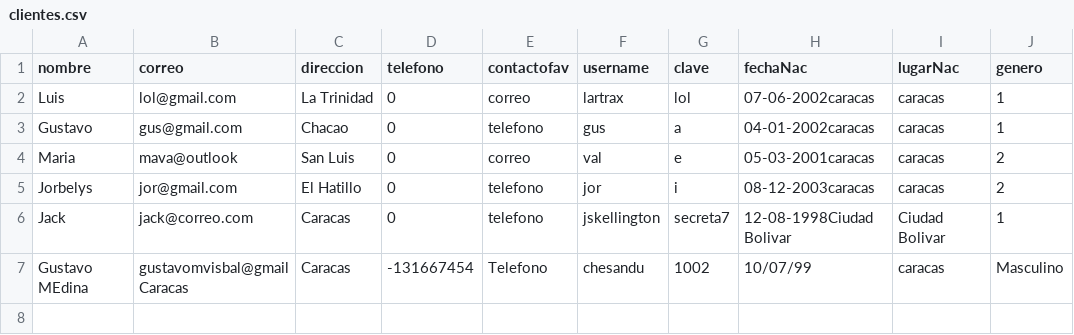
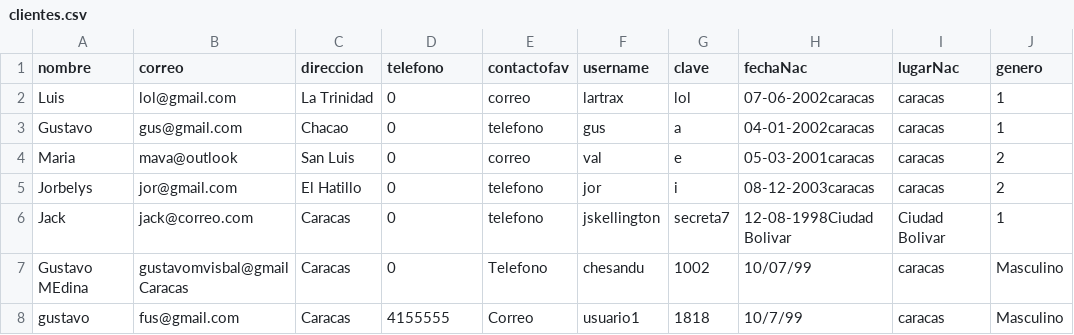
Before and after one commit to Old-Lx/CI-2126, a CSV file: EquipoRed/clientes.csv, drawn as a sheet.

```diff
--- a/EquipoRed/clientes.csv
+++ b/EquipoRed/clientes.csv
@@ -6,2 +6,3 @@ Jorbelys;jor@gmail.com;El Hatillo;0;telefono;jor;i;08-12-2003caracas;caracas;2
 Jack;jack@correo.com;Caracas;0;telefono;jskellington;secreta7;12-08-1998Ciudad Bolivar;Ciudad Bolivar;1
-Gustavo MEdina;gustavomvisbal@gmailCaracas;Caracas;-131667454;Telefono;chesandu;1002;10/07/99;caracas;Masculino
+Gustavo MEdina;gustavomvisbal@gmailCaracas;Caracas;0;Telefono;chesandu;1002;10/07/99;caracas;Masculino
+gustavo;fus@gmail.com;Caracas;4155555;Correo;usuario1;1818;10/7/99;caracas;Masculino
```
Also changed, not shown: 4 other files.
